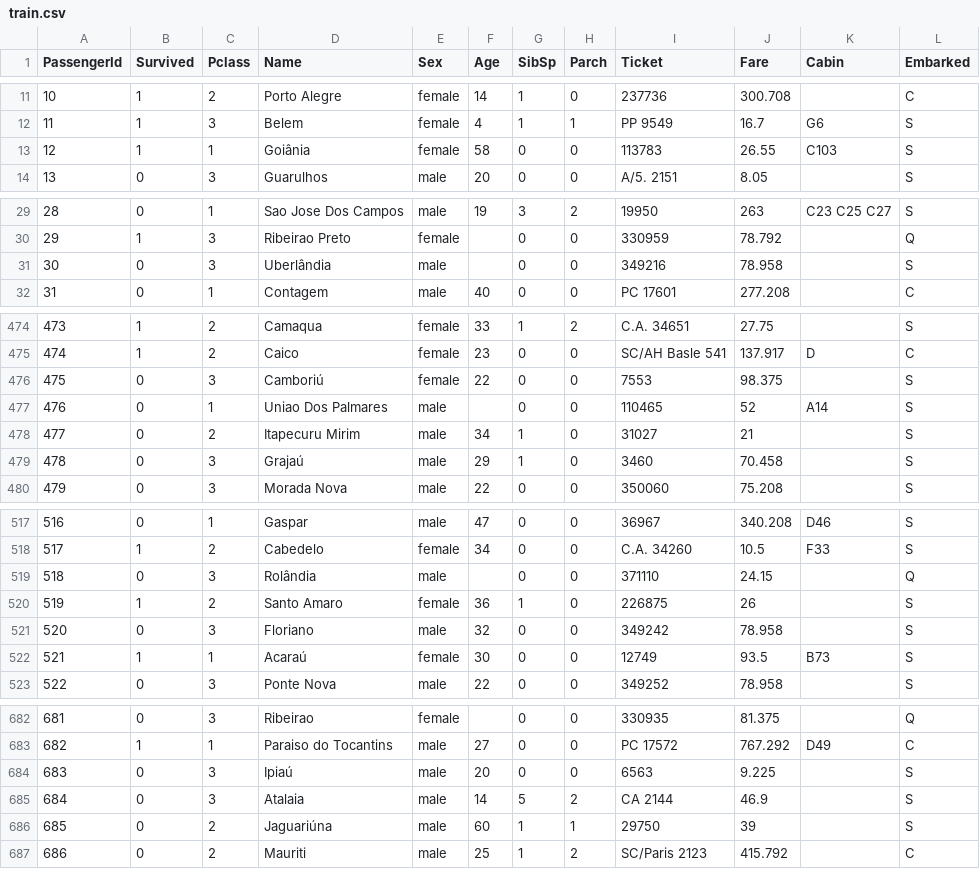
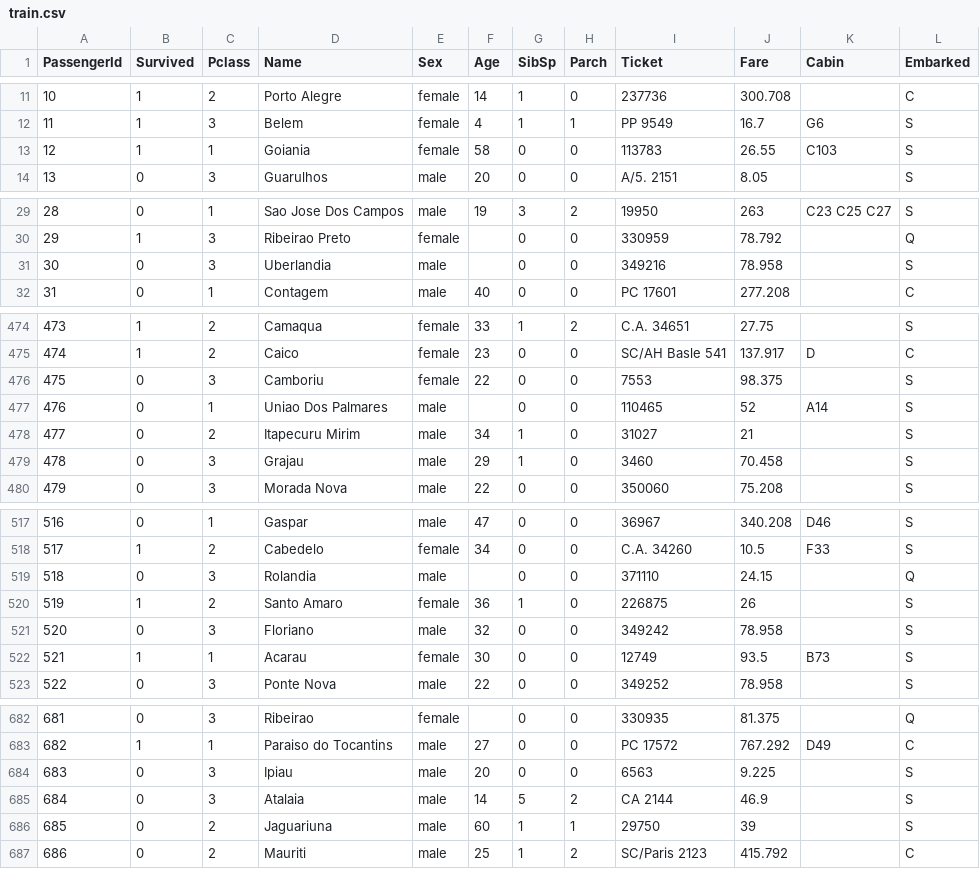
Before and after one commit to raphael-luciano/dataset-joao, a CSV file: train.csv, drawn as a sheet; only a part is shown, gaps mark what is left out; the diff covers the shown part only; the diff names each change by its address in the sheet, - before the commit and + after, or states it on an @@ line.

```diff
--- a/train.csv
+++ b/train.csv
-D13 (Name): Goiânia
+D13 (Name): Goiania
-D31 (Name): Uberlândia
+D31 (Name): Uberlandia
-D476 (Name): Camboriú
+D476 (Name): Camboriu
-D479 (Name): Grajaú
+D479 (Name): Grajau
-D519 (Name): Rolândia
+D519 (Name): Rolandia
-D522 (Name): Acaraú
+D522 (Name): Acarau
-D684 (Name): Ipiaú
+D684 (Name): Ipiau
-D686 (Name): Jaguariúna
+D686 (Name): Jaguariuna
```
Also changed, not shown: 26 edited cells elsewhere in this file.
